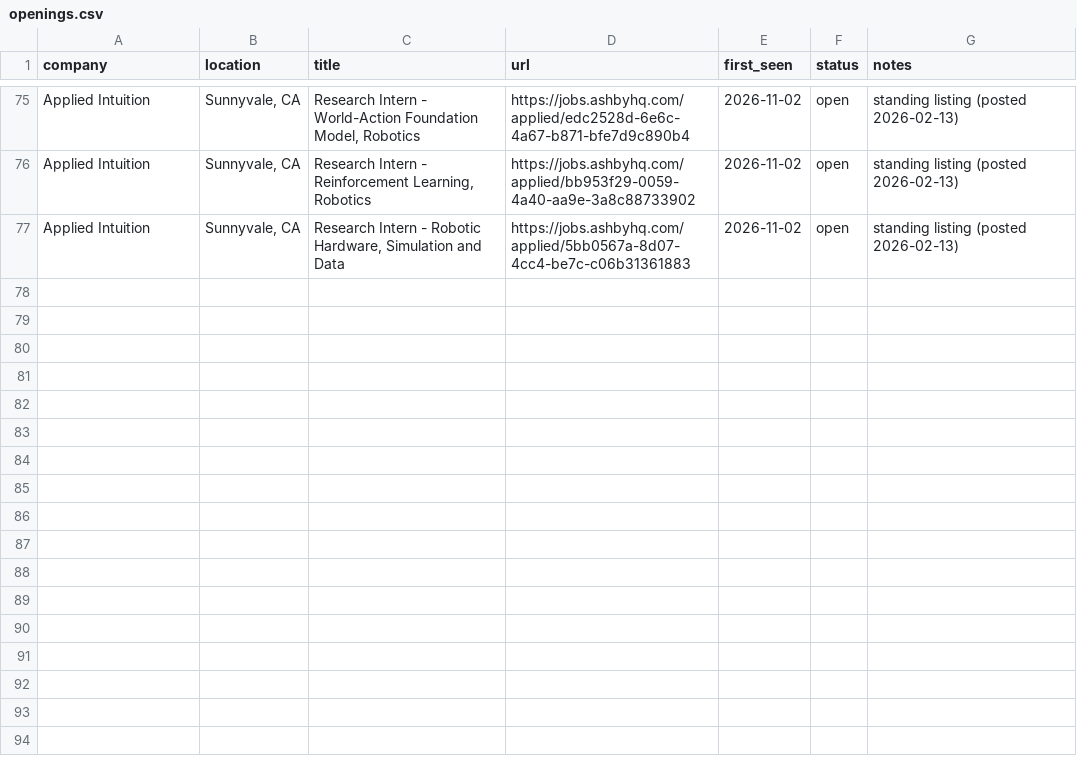
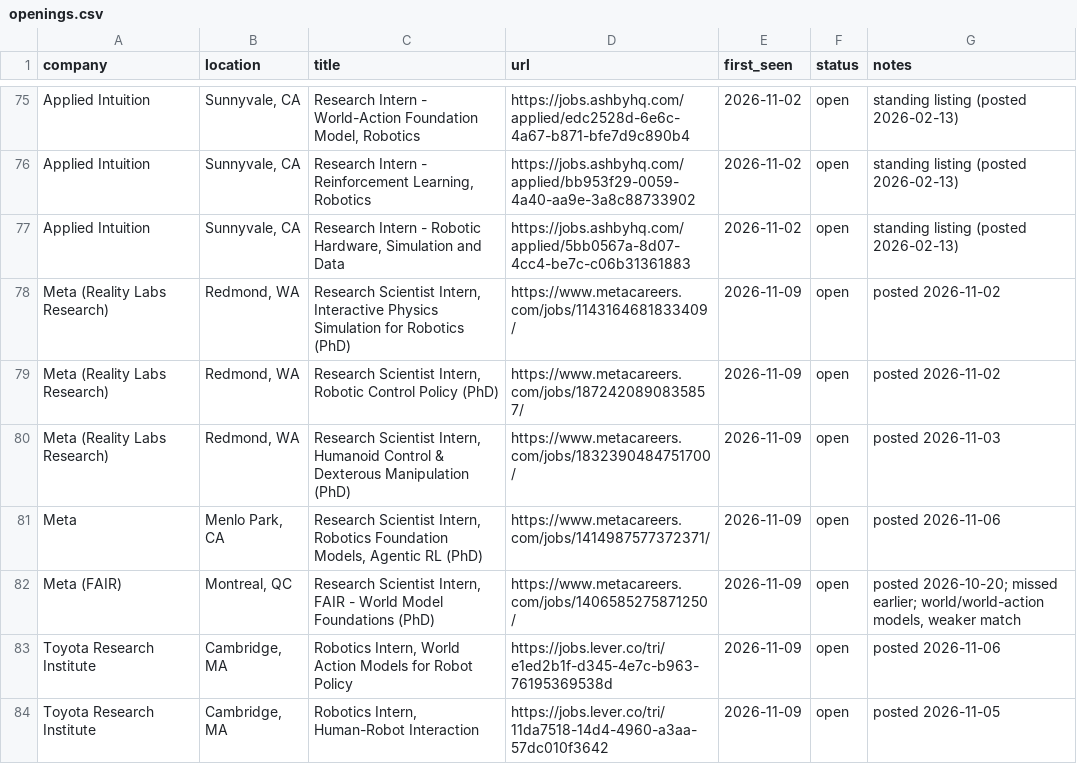
Before and after one commit to OliEfr/claude-job-monitor, a CSV file: openings.csv, drawn as a sheet; only a part is shown, gaps mark what is left out; the diff covers the shown part only.

```diff
--- a/openings.csv
+++ b/openings.csv
@@ -77 +77,8 @@ Applied Intuition,"Sunnyvale, CA","Research Intern - Reinforcement Learning, Rob
 Applied Intuition,"Sunnyvale, CA","Research Intern - Robotic Hardware, Simulation and Data",https://jobs.ashbyhq.com/applied/5bb0567a-8d07-4cc4-be7c-c06b31361883,2026-11-02,open,standing listing (posted 2026-02-13)
+Meta (Reality Labs Research),"Redmond, WA","Research Scientist Intern, Interactive Physics Simulation for Robotics (PhD)",https://www.metacareers.com/jobs/1143164681833409/,2026-11-09,open,posted 2026-11-02
+Meta (Reality Labs Research),"Redmond, WA","Research Scientist Intern, Robotic Control Policy (PhD)",https://www.metacareers.com/jobs/1872420890835857/,2026-11-09,open,posted 2026-11-02
+Meta (Reality Labs Research),"Redmond, WA","Research Scientist Intern, Humanoid Control & Dexterous Manipulation (PhD)",https://www.metacareers.com/jobs/1832390484751700/,2026-11-09,open,posted 2026-11-03
+Meta,"Menlo Park, CA","Research Scientist Intern, Robotics Foundation Models, Agentic RL (PhD)",https://www.metacareers.com/jobs/1414987577372371/,2026-11-09,open,posted 2026-11-06
+Meta (FAIR),"Montreal, QC","Research Scientist Intern, FAIR - World Model Foundations (PhD)",https://www.metacareers.com/jobs/1406585275871250/,2026-11-09,open,"posted 2026-10-20; missed earlier; world/world-action models, weaker match"
+Toyota Research Institute,"Cambridge, MA","Robotics Intern, World Action Models for Robot Policy",https://jobs.lever.co/tri/e1ed2b1f-d345-4e7c-b963-76195369538d,2026-11-09,open,posted 2026-11-06
+Toyota Research Institute,"Cambridge, MA","Robotics Intern, Human-Robot Interaction",https://jobs.lever.co/tri/11da7518-14d4-4960-a3aa-57dc010f3642,2026-11-09,open,posted 2026-11-05
```
Also changed, not shown: 6 added rows and 8 edited cells elsewhere in this file, 27 other files.
